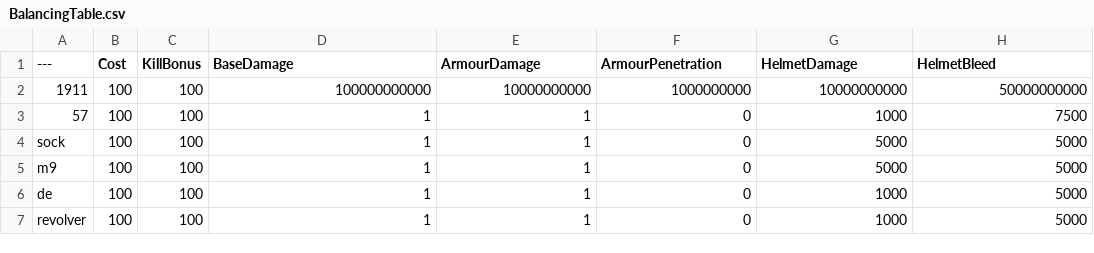
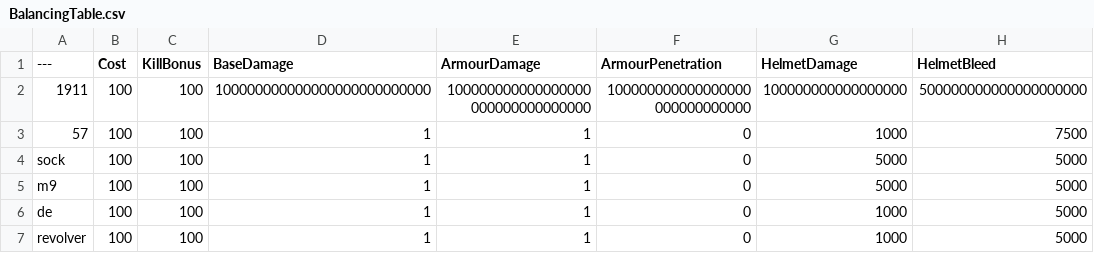
Before and after one commit to zTriplerz/BalancingTable, a CSV file: BalancingTable.csv, drawn as a sheet; only a part is shown; the diff names each change by its address in the sheet, - before the commit and + after, or states it on an @@ line.

Commit message:
Update BalancingTable.csv

```diff
--- a/BalancingTable.csv
+++ b/BalancingTable.csv
-D2 (BaseDamage): 100000000000
+D2 (BaseDamage): 100000000000000000000000000
-E2 (ArmourDamage): 10000000000
+E2 (ArmourDamage): 100000000000000000000000000000000
-F2 (ArmourPenetration): 1000000000
+F2 (ArmourPenetration): 100000000000000000000000000000
-G2 (HelmetDamage): 10000000000
+G2 (HelmetDamage): 100000000000000000
-H2 (HelmetBleed): 50000000000
+H2 (HelmetBleed): 500000000000000000000
```
